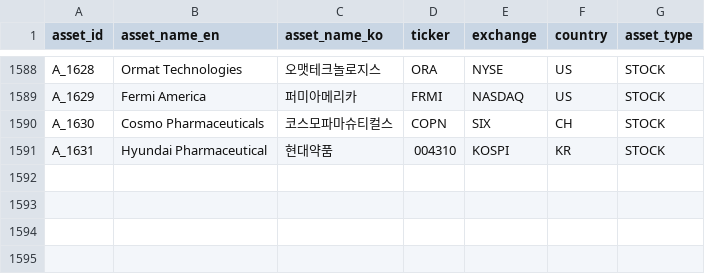
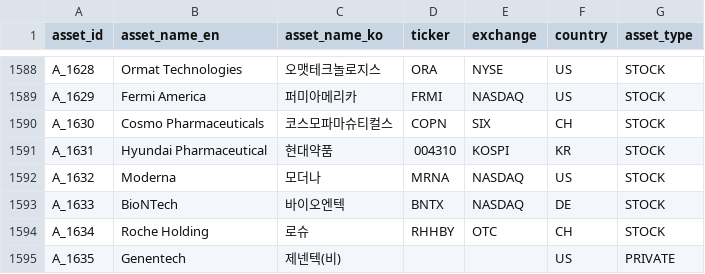
Before and after one commit to kang0302/moneytree-web, a CSV file: public/data/ssot/asset_ssot.csv, drawn as a sheet; only a part is shown, gaps mark what is left out.

```diff
--- a/public/data/ssot/asset_ssot.csv
+++ b/public/data/ssot/asset_ssot.csv
@@ -1591 +1591,5 @@ A_1630,Cosmo Pharmaceuticals,코스모파마슈티컬스,COPN,SIX,CH,STOCK
 A_1631,Hyundai Pharmaceutical,현대약품,004310,KOSPI,KR,STOCK
+A_1632,Moderna,모더나,MRNA,NASDAQ,US,STOCK
+A_1633,BioNTech,바이오엔텍,BNTX,NASDAQ,DE,STOCK
+A_1634,Roche Holding,로슈,RHHBY,OTC,CH,STOCK
+A_1635,Genentech,제넨텍(비),,,US,PRIVATE
```
Also changed, not shown: public/data/ssot/character_ssot.csv, 2 other files.
